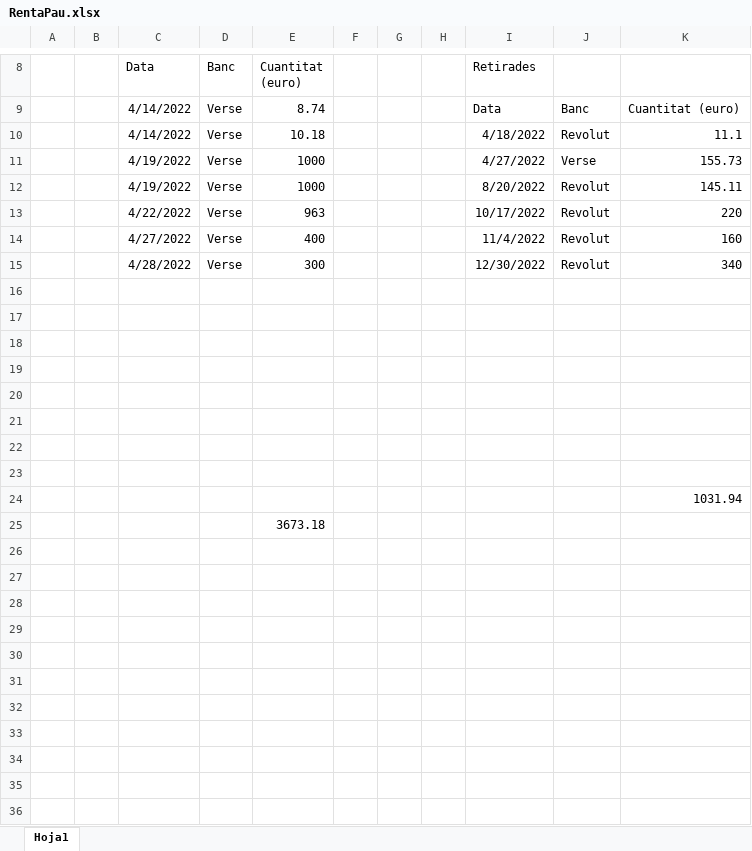
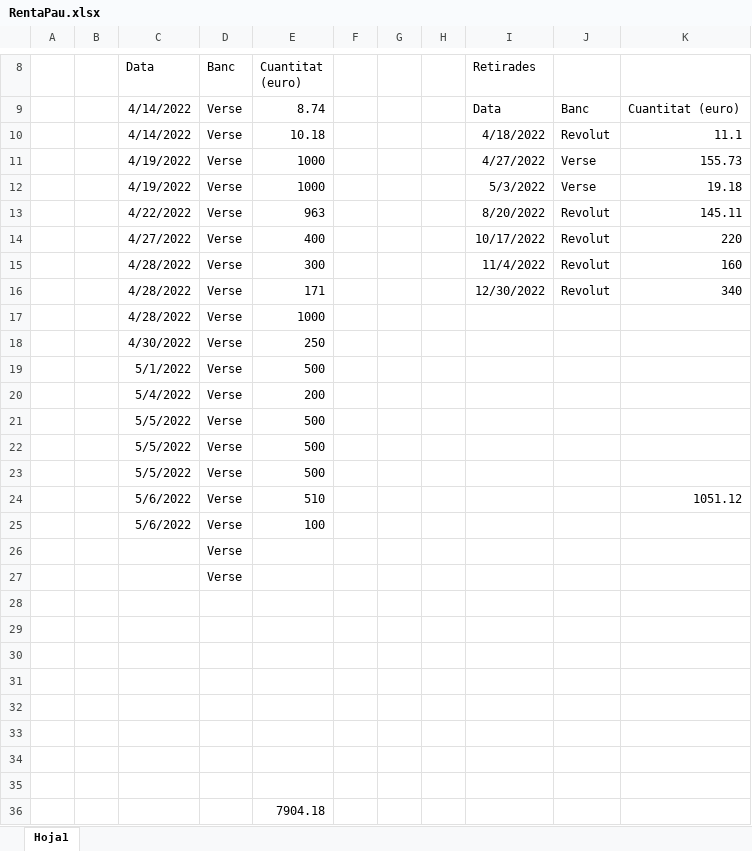
Before and after one commit to aStevee/rentaPau, an Excel workbook: RentaPau.xlsx, sheet Hoja1, drawn as a sheet; only a part is shown, gaps mark what is left out; values as stored, in another font and other column widths than the file's, no borders; removed rows and columns are numbered as before the commit, all else as after; the diff names each change by its address in the sheet, - before the commit and + after, or states it on an @@ line.

Commit message:
ok

```diff
--- a/RentaPau.xlsx (sheet Hoja1)
+++ b/RentaPau.xlsx (sheet Hoja1)
+row 12:  |  | 4/19/2022 | Verse | 1000 |  |  |  | 5/3/2022 | Verse | 19.18
-C13 (Data): 4/19/2022
+C13 (Data): 4/22/2022
-E13 (Cuantitat (euro)): 1000
+E13 (Cuantitat (euro)): 963
-C14 (Data): 4/22/2022
+C14 (Data): 4/27/2022
-E14 (Cuantitat (euro)): 963
+E14 (Cuantitat (euro)): 400
-C15 (Data): 4/27/2022
+C15 (Data): 4/28/2022
-E15 (Cuantitat (euro)): 400
+E15 (Cuantitat (euro)): 300
-E16 (Cuantitat (euro)): 300
+E16 (Cuantitat (euro)): 171
+row 17:  |  | 4/28/2022 | Verse | 1000
+row 18:  |  | 4/30/2022 | Verse | 250
+row 19:  |  | 5/1/2022 | Verse | 500
+row 20:  |  | 5/4/2022 | Verse | 200
+row 21:  |  | 5/5/2022 | Verse | 500
+row 22:  |  | 5/5/2022 | Verse | 500
+row 23:  |  | 5/5/2022 | Verse | 500
+row 24:  |  | 5/6/2022 | Verse | 510 |  |  |  |  |  | 1051.12
+row 25:  |  | 5/6/2022 | Verse | 100
+row 26:  |  |  | Verse
+row 27:  |  |  | Verse
-row 24:  |  |  |  |  |  |  |  |  |  | 1031.94
-E36 (Cuantitat (euro)): 3673.18
+E36 (Cuantitat (euro)): 7904.18
```
